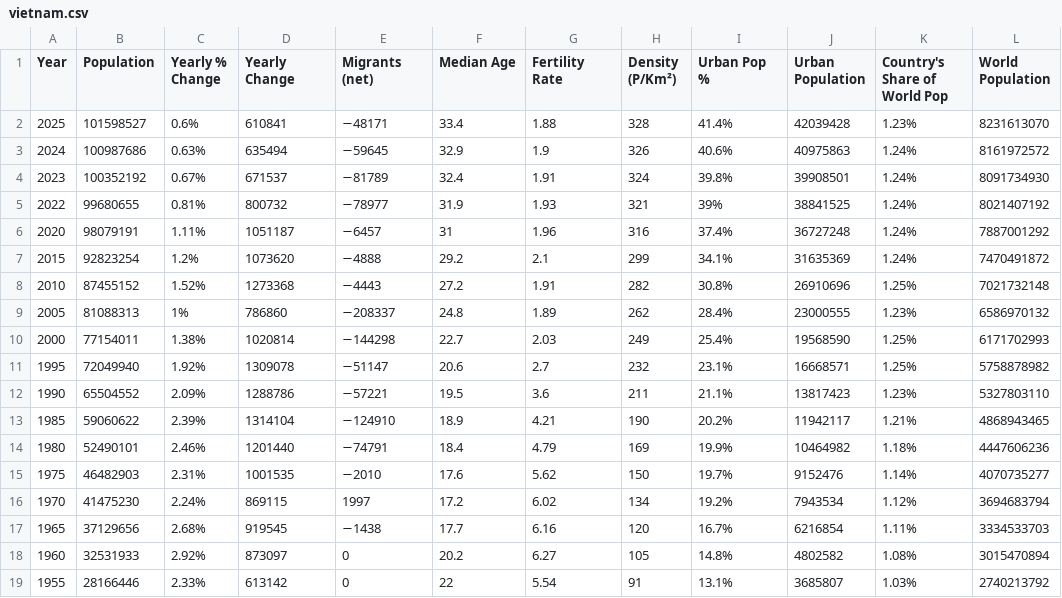
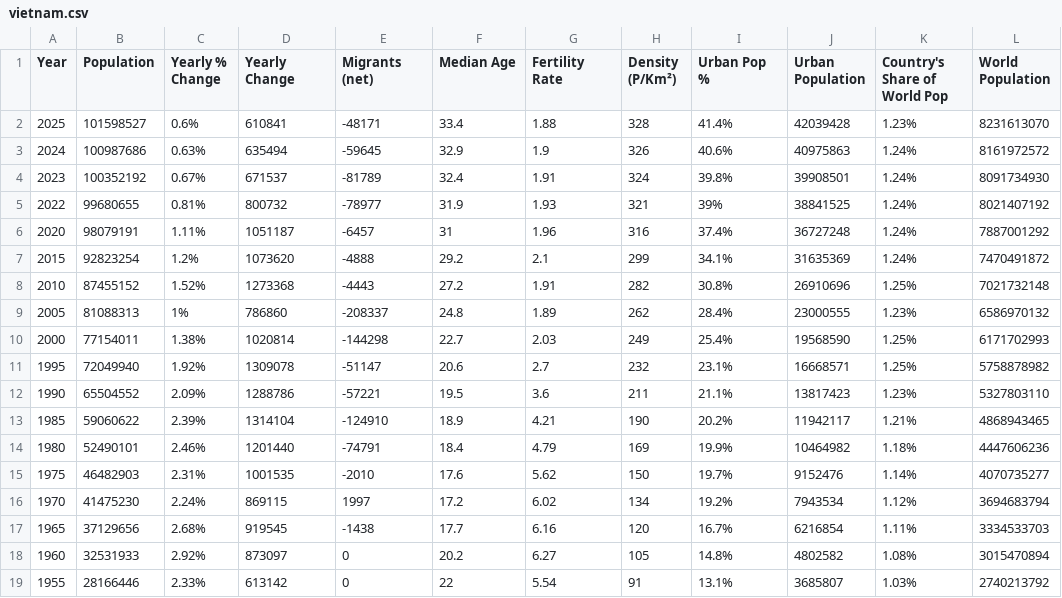
Before and after one commit to Luna777247/demography-vietnam, a CSV file: raw/vietnam.csv, drawn as a sheet; only a part is shown; the diff names each change by its address in the sheet, - before the commit and + after, or states it on an @@ line.

```diff
--- a/raw/vietnam.csv
+++ b/raw/vietnam.csv
-E2 (Migrants (net)): −48171
+E2 (Migrants (net)): -48171
-E3 (Migrants (net)): −59645
+E3 (Migrants (net)): -59645
-E4 (Migrants (net)): −81789
+E4 (Migrants (net)): -81789
-E5 (Migrants (net)): −78977
+E5 (Migrants (net)): -78977
-E6 (Migrants (net)): −6457
+E6 (Migrants (net)): -6457
-E7 (Migrants (net)): −4888
+E7 (Migrants (net)): -4888
-E8 (Migrants (net)): −4443
+E8 (Migrants (net)): -4443
-E9 (Migrants (net)): −208337
+E9 (Migrants (net)): -208337
-E10 (Migrants (net)): −144298
+E10 (Migrants (net)): -144298
-E11 (Migrants (net)): −51147
+E11 (Migrants (net)): -51147
-E12 (Migrants (net)): −57221
+E12 (Migrants (net)): -57221
-E13 (Migrants (net)): −124910
+E13 (Migrants (net)): -124910
-E14 (Migrants (net)): −74791
+E14 (Migrants (net)): -74791
-E15 (Migrants (net)): −2010
+E15 (Migrants (net)): -2010
-E17 (Migrants (net)): −1438
+E17 (Migrants (net)): -1438
```
Also changed, not shown: 8 other files.
